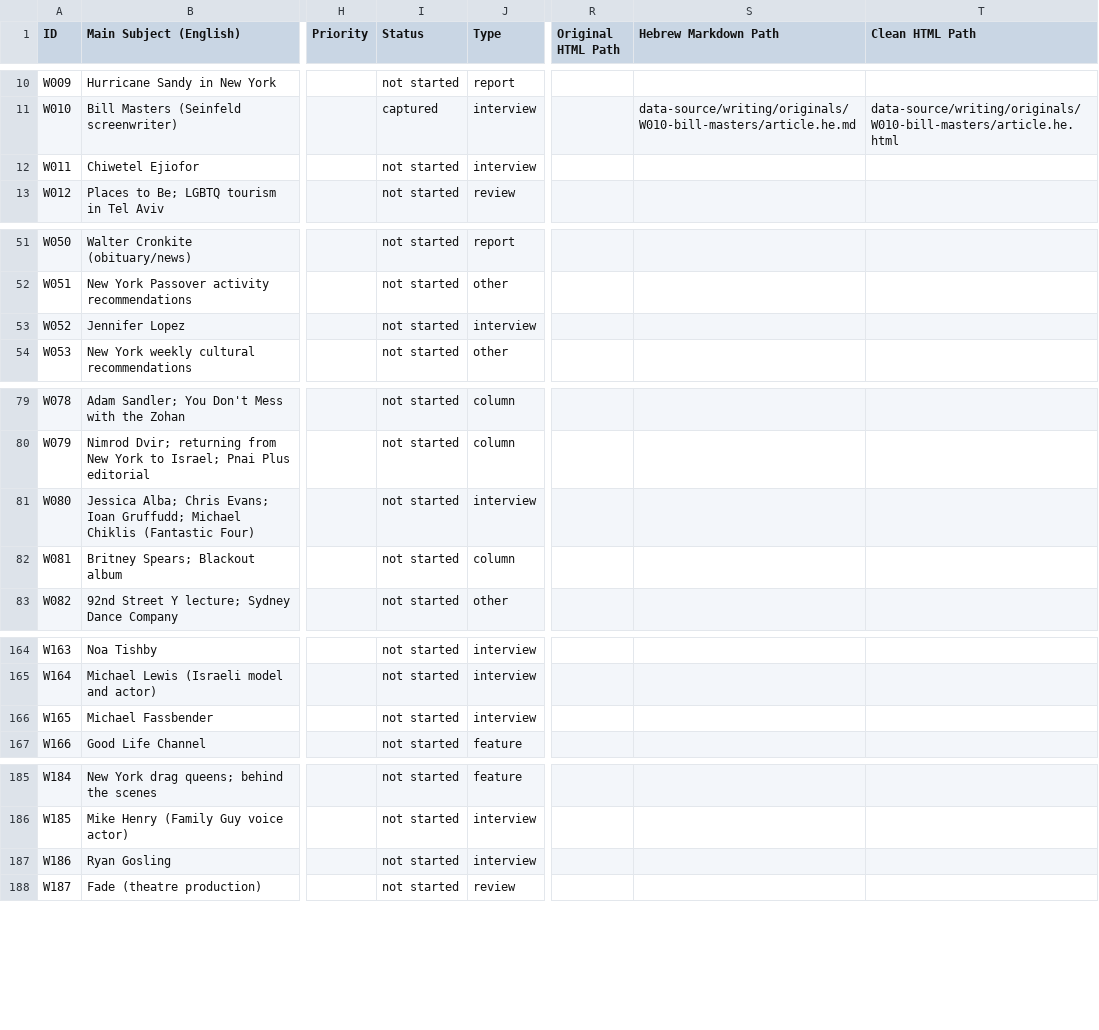
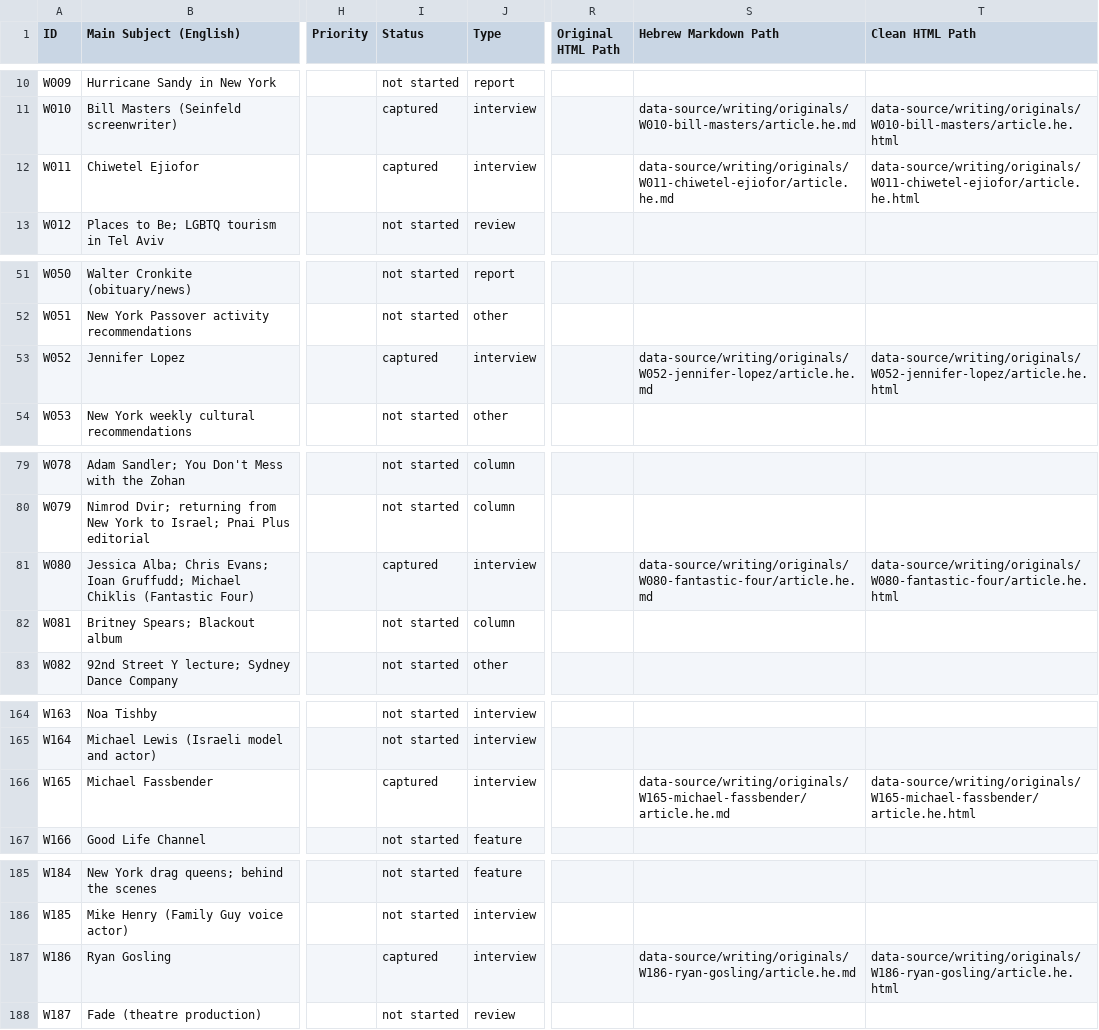
Before and after one commit to nimdvir/nimdvir.github.io, a CSV file: data-source/writing/articles.csv, drawn as a sheet; only a part is shown, gaps mark what is left out; the diff names each change by its address in the sheet, - before the commit and + after, or states it on an @@ line.

Commit message:
Archive five Hebrew celebrity interviews and reverify baseline captures

```diff
--- a/data-source/writing/articles.csv
+++ b/data-source/writing/articles.csv
-I12 (Status): not started
+I12 (Status): captured
-S12 (Hebrew Markdown Path): (empty)
+S12 (Hebrew Markdown Path): data-source/writing/originals/W011-chiwetel-ejiofor/article.he.md
-T12 (Clean HTML Path): (empty)
+T12 (Clean HTML Path): data-source/writing/originals/W011-chiwetel-ejiofor/article.he.html
-I53 (Status): not started
+I53 (Status): captured
-S53 (Hebrew Markdown Path): (empty)
+S53 (Hebrew Markdown Path): data-source/writing/originals/W052-jennifer-lopez/article.he.md
-T53 (Clean HTML Path): (empty)
+T53 (Clean HTML Path): data-source/writing/originals/W052-jennifer-lopez/article.he.html
-I81 (Status): not started
+I81 (Status): captured
-S81 (Hebrew Markdown Path): (empty)
+S81 (Hebrew Markdown Path): data-source/writing/originals/W080-fantastic-four/article.he.md
-T81 (Clean HTML Path): (empty)
+T81 (Clean HTML Path): data-source/writing/originals/W080-fantastic-four/article.he.html
-I166 (Status): not started
+I166 (Status): captured
-S166 (Hebrew Markdown Path): (empty)
+S166 (Hebrew Markdown Path): data-source/writing/originals/W165-michael-fassbender/article.he.md
-T166 (Clean HTML Path): (empty)
+T166 (Clean HTML Path): data-source/writing/originals/W165-michael-fassbender/article.he.html
-I187 (Status): not started
+I187 (Status): captured
-S187 (Hebrew Markdown Path): (empty)
+S187 (Hebrew Markdown Path): data-source/writing/originals/W186-ryan-gosling/article.he.md
-T187 (Clean HTML Path): (empty)
+T187 (Clean HTML Path): data-source/writing/originals/W186-ryan-gosling/article.he.html
```
Also changed, not shown: 22 other files.
